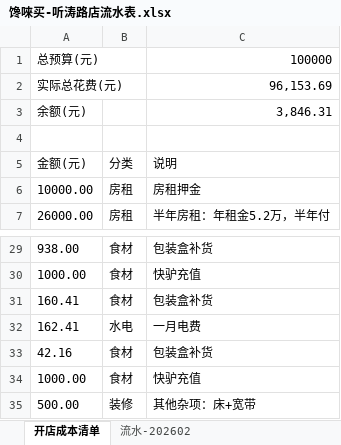
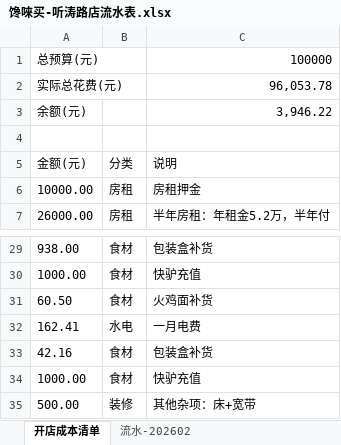
Before and after one commit to OldChicken/ChanWeiMai, an Excel workbook: 财务与流水/馋唻买-听涛路店流水表.xlsx, sheet 开店成本清单, drawn as a sheet; only a part is shown, gaps mark what is left out; values as stored, in another font and other column widths than the file's, no borders; table styles not drawn; removed rows and columns are numbered as before the commit, all else as after; the diff names each change by its address in the sheet, - before the commit and + after, or states it on an @@ line.

```diff
--- a/财务与流水/馋唻买-听涛路店流水表.xlsx (sheet 开店成本清单)
+++ b/财务与流水/馋唻买-听涛路店流水表.xlsx (sheet 开店成本清单)
-C2: 96,153.69
+C2: 96,053.78
-C3: 3,846.31
+C3: 3,946.22
-row 31: 160.41 | 食材 | 包装盒补货
+row 31: 60.50 | 食材 | 火鸡面补货
```
Also changed, not shown: sheet 流水-202602, 2 other files.
